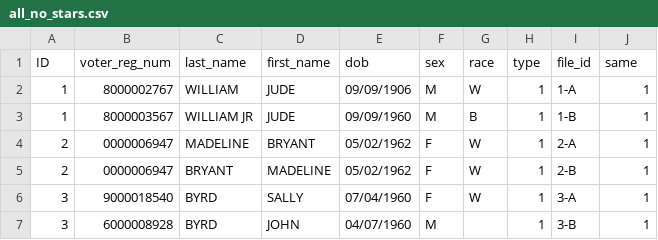
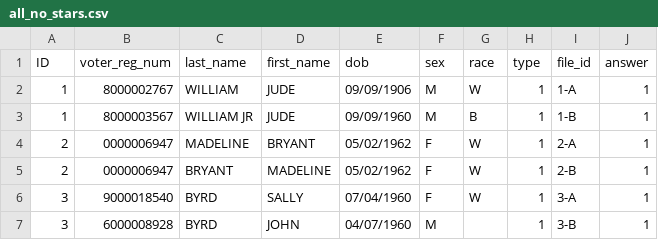
Before and after one commit to hckum/userstudy, a CSV file: pipeline_practice/data_intermediate/all_no_stars.csv, drawn as a sheet.

```diff
--- a/pipeline_practice/data_intermediate/all_no_stars.csv
+++ b/pipeline_practice/data_intermediate/all_no_stars.csv
@@ -1,2 +1,2 @@
-ID,voter_reg_num,last_name,first_name,dob,sex,race,type,file_id,same
+ID,voter_reg_num,last_name,first_name,dob,sex,race,type,file_id,answer
 1,8000002767,WILLIAM,JUDE,09/09/1906,M,W,1,1-A,1
```
Also changed, not shown: 7 other files.
